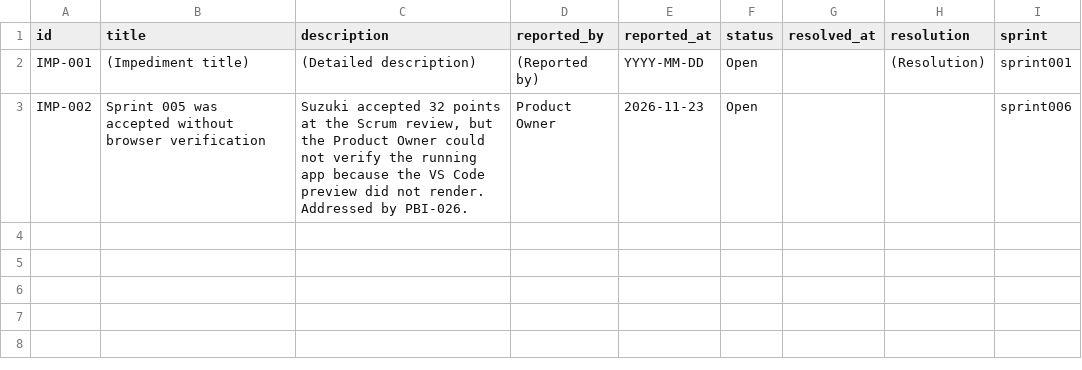
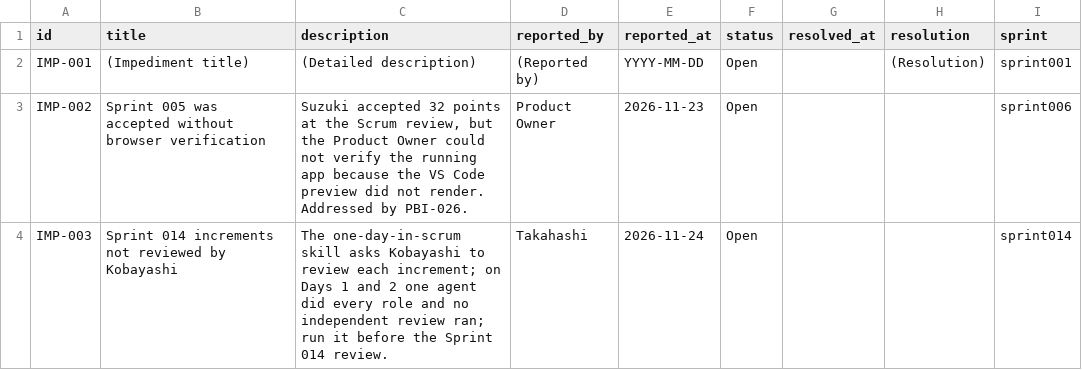
Before and after one commit to Uuugh/SuiteStream, a CSV file: scrum/impediment_log.csv, drawn as a sheet; the diff names each change by its address in the sheet, - before the commit and + after, or states it on an @@ line.

```diff
--- a/scrum/impediment_log.csv
+++ b/scrum/impediment_log.csv
+row 4: IMP-003 | Sprint 014 increments not reviewed by Kobayashi | The one-day-in-scrum skill asks Kobayashi to review each increment; on Days 1 and 2 one agent did every role and no independent review ran; run it before the Sprint 014 review. | Takahashi | 2026-11-24 | Open |  |  | sprint014
```
Also changed, not shown: scrum/product_backlog.csv, 8 other files.
